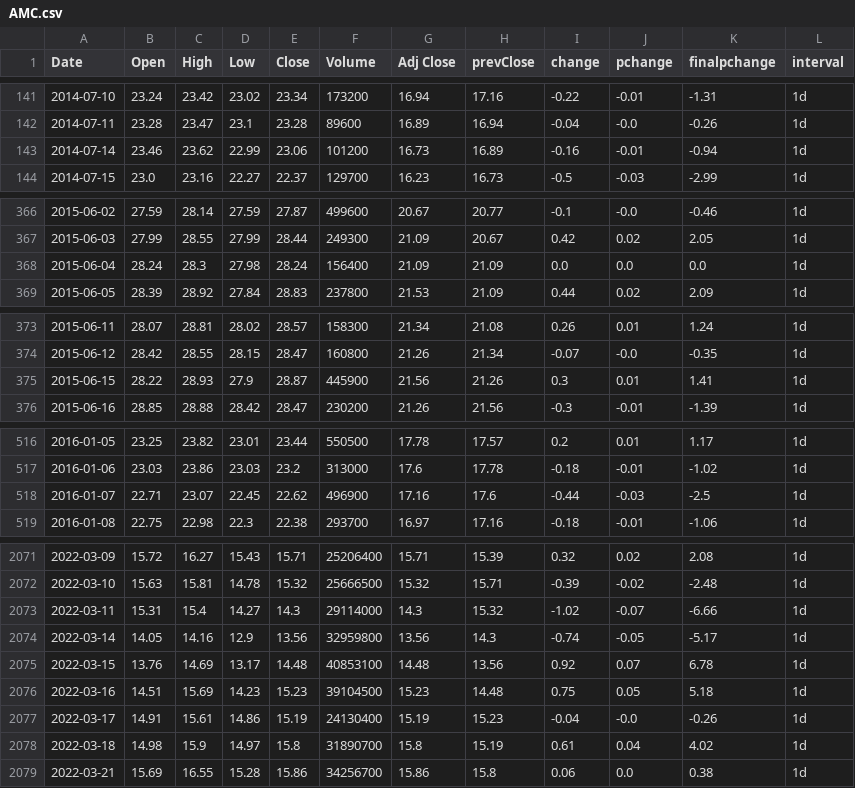
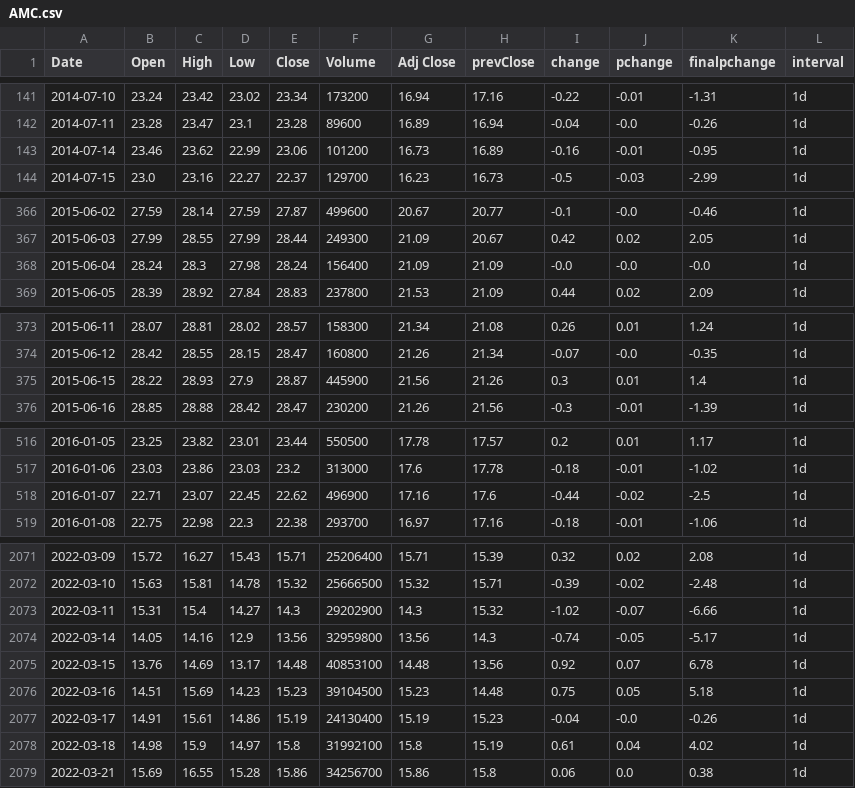
Before and after one commit to darkanorep/FOMO, a CSV file: website/data/AMC.csv, drawn as a sheet; only a part is shown, gaps mark what is left out; the diff covers the shown part only.

```diff
--- a/website/data/AMC.csv
+++ b/website/data/AMC.csv
@@ -142,3 +142,3 @@ Date,Open,High,Low,Close,Volume,Adj Close,prevClose,change,pchange,finalpchange,
 2014-07-11,23.28,23.47,23.1,23.28,89600,16.89,16.94,-0.04,-0.0,-0.26,1d
-2014-07-14,23.46,23.62,22.99,23.06,101200,16.73,16.89,-0.16,-0.01,-0.94,1d
+2014-07-14,23.46,23.62,22.99,23.06,101200,16.73,16.89,-0.16,-0.01,-0.95,1d
 2014-07-15,23.0,23.16,22.27,22.37,129700,16.23,16.73,-0.5,-0.03,-2.99,1d
@@ -367,3 +367,3 @@ Date,Open,High,Low,Close,Volume,Adj Close,prevClose,change,pchange,finalpchange,
 2015-06-03,27.99,28.55,27.99,28.44,249300,21.09,20.67,0.42,0.02,2.05,1d
-2015-06-04,28.24,28.3,27.98,28.24,156400,21.09,21.09,0.0,0.0,0.0,1d
+2015-06-04,28.24,28.3,27.98,28.24,156400,21.09,21.09,-0.0,-0.0,-0.0,1d
 2015-06-05,28.39,28.92,27.84,28.83,237800,21.53,21.09,0.44,0.02,2.09,1d
@@ -374,3 +374,3 @@ Date,Open,High,Low,Close,Volume,Adj Close,prevClose,change,pchange,finalpchange,
 2015-06-12,28.42,28.55,28.15,28.47,160800,21.26,21.34,-0.07,-0.0,-0.35,1d
-2015-06-15,28.22,28.93,27.9,28.87,445900,21.56,21.26,0.3,0.01,1.41,1d
+2015-06-15,28.22,28.93,27.9,28.87,445900,21.56,21.26,0.3,0.01,1.4,1d
 2015-06-16,28.85,28.88,28.42,28.47,230200,21.26,21.56,-0.3,-0.01,-1.39,1d
@@ -517,3 +517,3 @@ Date,Open,High,Low,Close,Volume,Adj Close,prevClose,change,pchange,finalpchange,
 2016-01-06,23.03,23.86,23.03,23.2,313000,17.6,17.78,-0.18,-0.01,-1.02,1d
-2016-01-07,22.71,23.07,22.45,22.62,496900,17.16,17.6,-0.44,-0.03,-2.5,1d
+2016-01-07,22.71,23.07,22.45,22.62,496900,17.16,17.6,-0.44,-0.02,-2.5,1d
 2016-01-08,22.75,22.98,22.3,22.38,293700,16.97,17.16,-0.18,-0.01,-1.06,1d
@@ -2072,3 +2072,3 @@ Date,Open,High,Low,Close,Volume,Adj Close,prevClose,change,pchange,finalpchange,
 2022-03-10,15.63,15.81,14.78,15.32,25666500,15.32,15.71,-0.39,-0.02,-2.48,1d
-2022-03-11,15.31,15.4,14.27,14.3,29114000,14.3,15.32,-1.02,-0.07,-6.66,1d
+2022-03-11,15.31,15.4,14.27,14.3,29202900,14.3,15.32,-1.02,-0.07,-6.66,1d
 2022-03-14,14.05,14.16,12.9,13.56,32959800,13.56,14.3,-0.74,-0.05,-5.17,1d
@@ -2077,3 +2077,3 @@ Date,Open,High,Low,Close,Volume,Adj Close,prevClose,change,pchange,finalpchange,
 2022-03-17,14.91,15.61,14.86,15.19,24130400,15.19,15.23,-0.04,-0.0,-0.26,1d
-2022-03-18,14.98,15.9,14.97,15.8,31890700,15.8,15.19,0.61,0.04,4.02,1d
+2022-03-18,14.98,15.9,14.97,15.8,31992100,15.8,15.19,0.61,0.04,4.02,1d
 2022-03-21,15.69,16.55,15.28,15.86,34256700,15.86,15.8,0.06,0.0,0.38,1d
```
Also changed, not shown: 3 edited cells elsewhere in this file, website/data/AMC1mo.csv, website/data/AMC1wk.csv, 33 other files.
